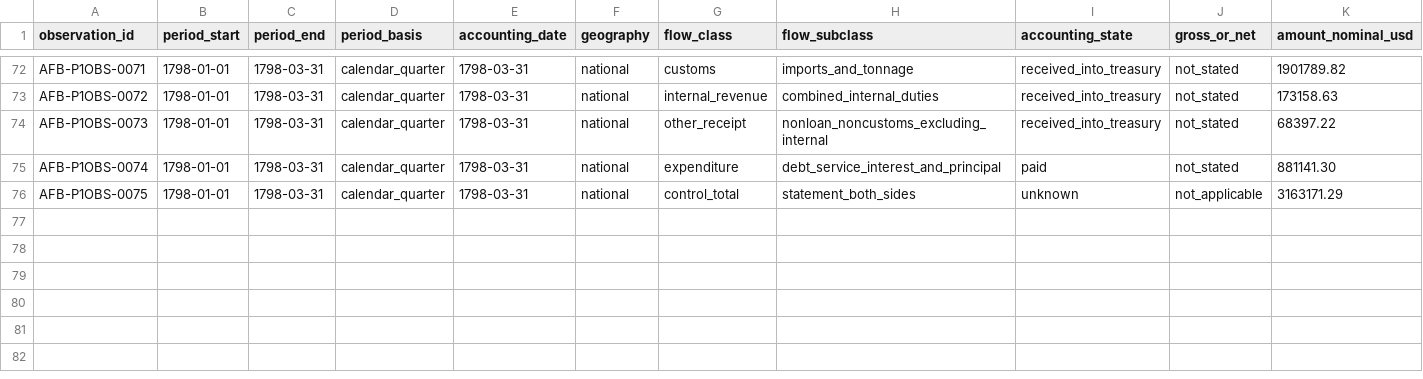
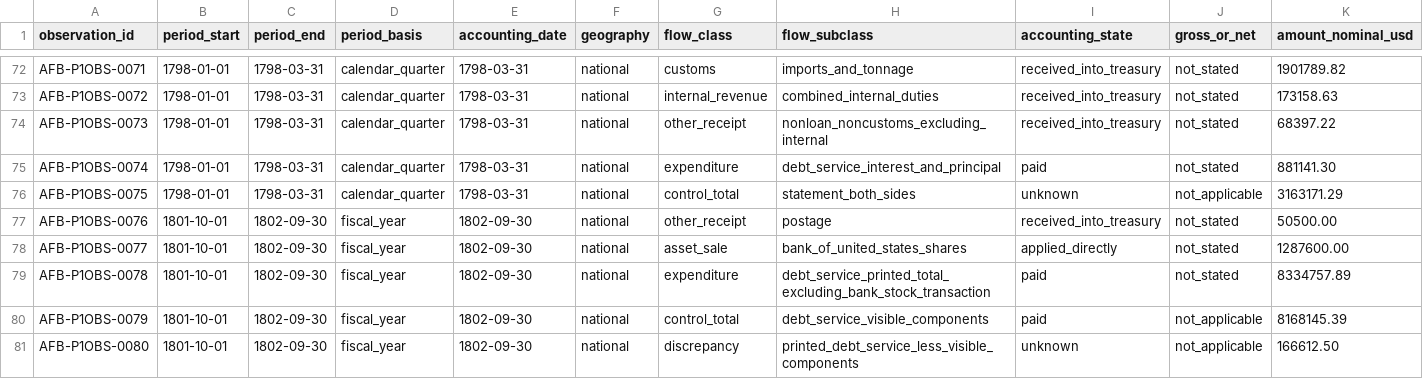
Before and after one commit to danielastone/americas-founding-bet, a CSV file: data/p1-federal-fiscal-observations.csv, drawn as a sheet; only a part is shown, gaps mark what is left out; rows hold the shown columns only; the diff names each change by its address in the sheet, - before the commit and + after, or states it on an @@ line.

Commit message:
Add audited 1802 fiscal components and discrepancy

```diff
--- a/data/p1-federal-fiscal-observations.csv
+++ b/data/p1-federal-fiscal-observations.csv
+row 77: AFB-P1OBS-0076 | 1801-10-01 | 1802-09-30 | fiscal_year | 1802-09-30 | national | other_receipt | postage | received_into_treasury | not_stated | 50500.00
+row 78: AFB-P1OBS-0077 | 1801-10-01 | 1802-09-30 | fiscal_year | 1802-09-30 | national | asset_sale | bank_of_united_states_shares | applied_directly | not_stated | 1287600.00
+row 79: AFB-P1OBS-0078 | 1801-10-01 | 1802-09-30 | fiscal_year | 1802-09-30 | national | expenditure | debt_service_printed_total_excluding_bank_stock_transaction | paid | not_stated | 8334757.89
+row 80: AFB-P1OBS-0079 | 1801-10-01 | 1802-09-30 | fiscal_year | 1802-09-30 | national | control_total | debt_service_visible_components | paid | not_applicable | 8168145.39
+row 81: AFB-P1OBS-0080 | 1801-10-01 | 1802-09-30 | fiscal_year | 1802-09-30 | national | discrepancy | printed_debt_service_less_visible_components | unknown | not_applicable | 166612.50
```
